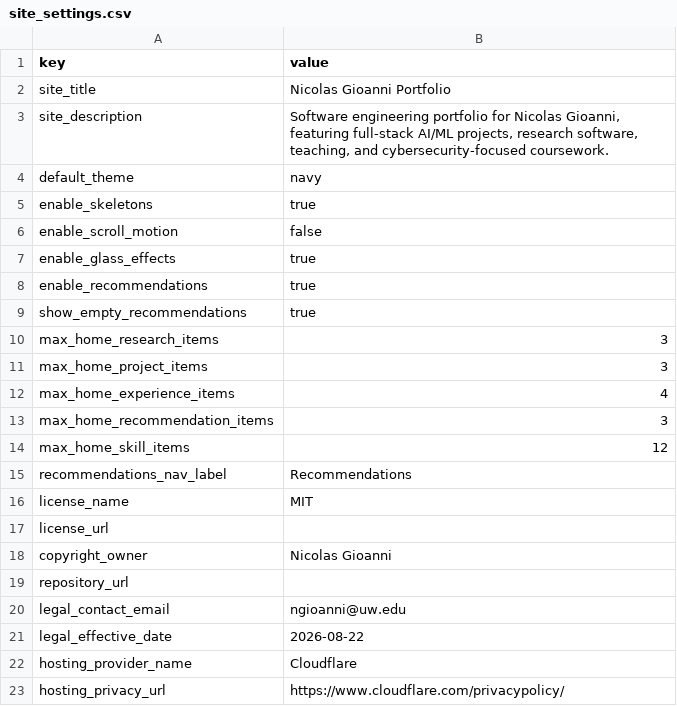
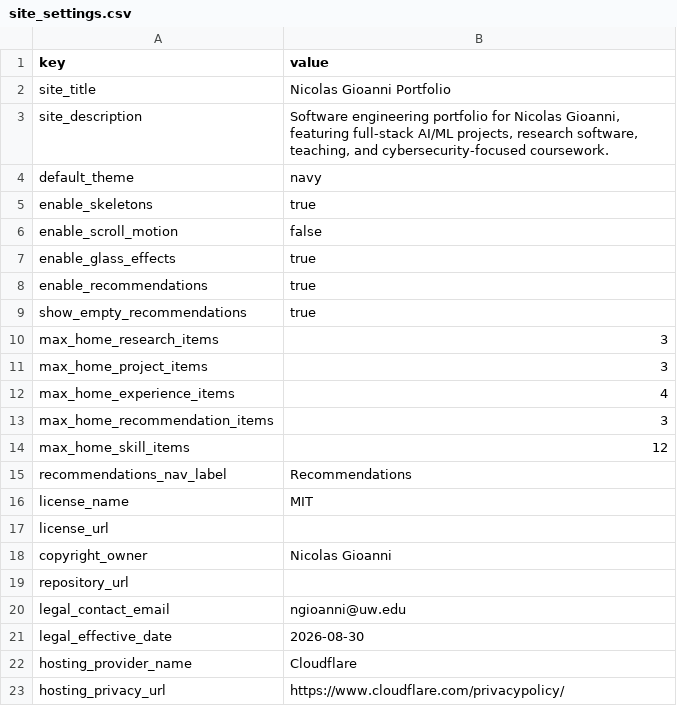
Before and after one commit to nicolasgioanni/Smart-Porfolio, a CSV file: src/content/templates/site_settings.csv, drawn as a sheet.

Commit message:
Upgrade navigation and contact delivery
- Rebuild the responsive mobile dock and desktop header with safe-area layout and browser regression coverage.
- Send idempotent visitor confirmations before owner notifications with mail-domain validation and escaped templates.
- Enforce a two-request rolling 24-hour D1 quota and document notices, retry behavior, migrations, and operations.

```diff
--- a/src/content/templates/site_settings.csv
+++ b/src/content/templates/site_settings.csv
@@ -20,3 +20,3 @@ repository_url,
 legal_contact_email,ngioanni@uw.edu
-legal_effective_date,2026-08-22
+legal_effective_date,2026-08-30
 hosting_provider_name,Cloudflare
```
Also changed, not shown: 57 other files.
